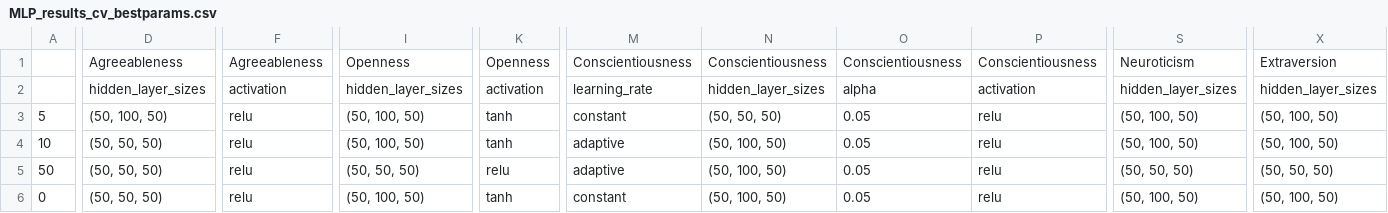
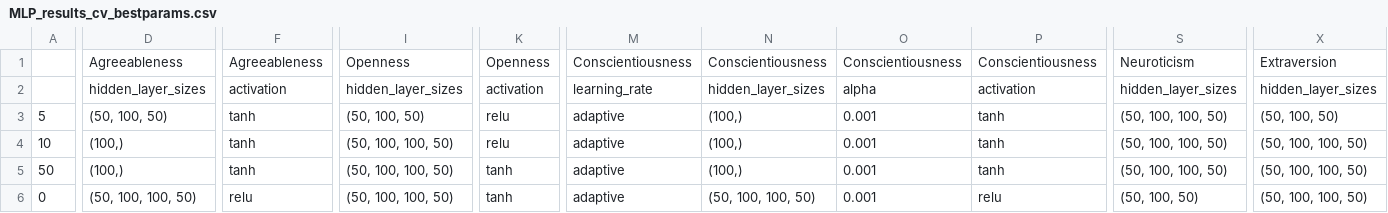
Before and after one commit to ShreyaKapoor18/Thesis, a CSV file: graphtools/outputs/MLP_results_cv_bestparams.csv, drawn as a sheet; only a part is shown, gaps mark what is left out; the diff covers the shown part only; the diff names each change by its address in the sheet, - before the commit and + after, or states it on an @@ line.

Commit message:
new results but need to change the visualisation

```diff
--- a/graphtools/outputs/MLP_results_cv_bestparams.csv
+++ b/graphtools/outputs/MLP_results_cv_bestparams.csv
-F3:F5: relu
+F3:F5: tanh
-K3:K4: tanh
+K3:K4: relu
-M3: constant
+M3: adaptive
-N3: (50, 50, 50)
+N3: (100,)
-O3:O6: 0.05
+O3:O6: 0.001
-P3:P5: relu
+P3:P5: tanh
-S3:S4: (50, 100, 50)
+S3:S4: (50, 100, 100, 50)
-D4:D5: (50, 50, 50)
+D4:D5: (100,)
-I4: (50, 100, 50)
+I4: (50, 100, 100, 50)
-N4:N5: (50, 100, 50)
+N4:N5: (100,)
-X4: (50, 100, 50)
+X4: (50, 100, 100, 50)
-I5: (50, 50, 50)
+I5: (50, 100, 100, 50)
-K5: relu
+K5: tanh
-S5: (50, 50, 50)
+S5: (50, 100, 100, 50)
-X5: (50, 50, 50)
+X5: (50, 100, 100, 50)
-D6: (50, 50, 50)
+D6: (50, 100, 100, 50)
-I6: (50, 100, 50)
+I6: (50, 100, 100, 50)
-M6: constant
+M6: adaptive
-N6: (50, 100, 50)
+N6: (50, 100, 100, 50)
-X6: (50, 100, 50)
+X6: (50, 100, 100, 50)
```
Also changed, not shown: 16 edited cells elsewhere in this file, graphtools/outputs/GB_results_cv.csv, graphtools/outputs/GB_results_cv_bestparams.csv, 11 other files.
